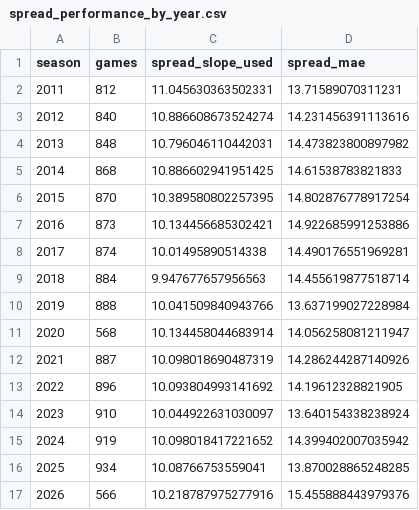
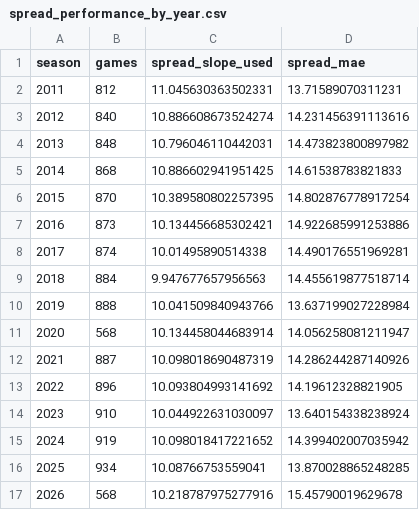
Before and after one commit to schwill2018/college-football-elo, a CSV file: spread_performance_by_year.csv, drawn as a sheet.

```diff
--- a/spread_performance_by_year.csv
+++ b/spread_performance_by_year.csv
@@ -16,2 +16,2 @@ season,games,spread_slope_used,spread_mae
 2025,934,10.08766753559041,13.870028865248285
-2026,566,10.218787975277916,15.455888443979376
+2026,568,10.218787975277916,15.45790019629678
```
Also changed, not shown: daily_projections.csv, data/cfb_overtime_supplement.csv, 4 other files.
